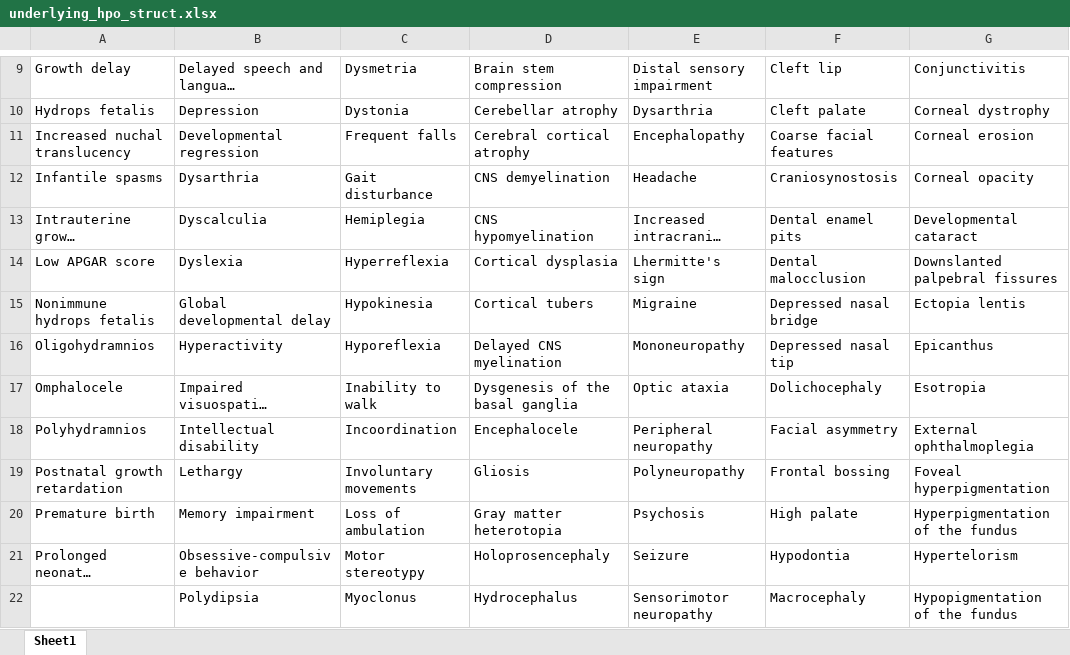
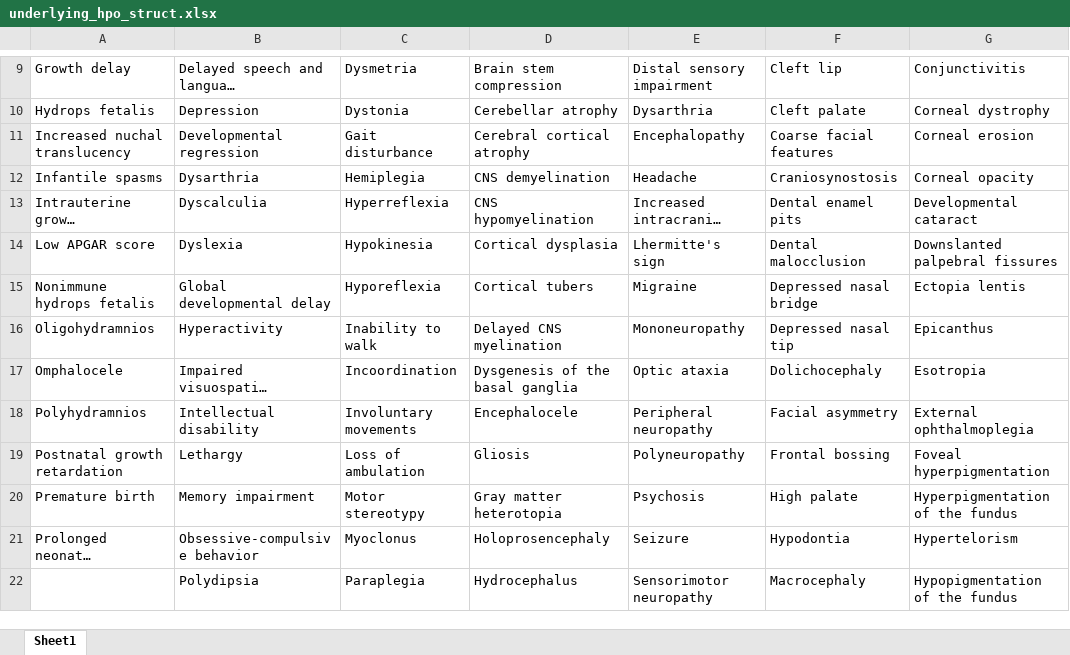
Before and after one commit to aryanafar/fabric-internship, an Excel workbook: underlying_hpo_struct.xlsx, sheet Sheet1, drawn as a sheet; only a part is shown, gaps mark what is left out; long unchanged cells end in …; values as stored, in another font and other column widths than the file's, no borders; charts and pictures not drawn; the diff covers the shown part only; the diff names each change by its address in the sheet, - before the commit and + after, or states it on an @@ line.

Commit message:
Add files via upload

```diff
--- a/underlying_hpo_struct.xlsx (sheet Sheet1)
+++ b/underlying_hpo_struct.xlsx (sheet Sheet1)
-C11: Frequent falls
+C11: Gait disturbance
-C12: Gait disturbance
+C12: Hemiplegia
-C13: Hemiplegia
+C13: Hyperreflexia
-C14: Hyperreflexia
+C14: Hypokinesia
-C15: Hypokinesia
+C15: Hyporeflexia
-C16: Hyporeflexia
+C16: Inability to walk
-C17: Inability to walk
+C17: Incoordination
-C18: Incoordination
+C18: Involuntary movements
-C19: Involuntary movements
+C19: Loss of ambulation
-C20: Loss of ambulation
+C20: Motor stereotypy
-C21: Motor stereotypy
+C21: Myoclonus
-C22: Myoclonus
+C22: Paraplegia
```
Also changed, not shown: 11 edited cells elsewhere in this sheet.
